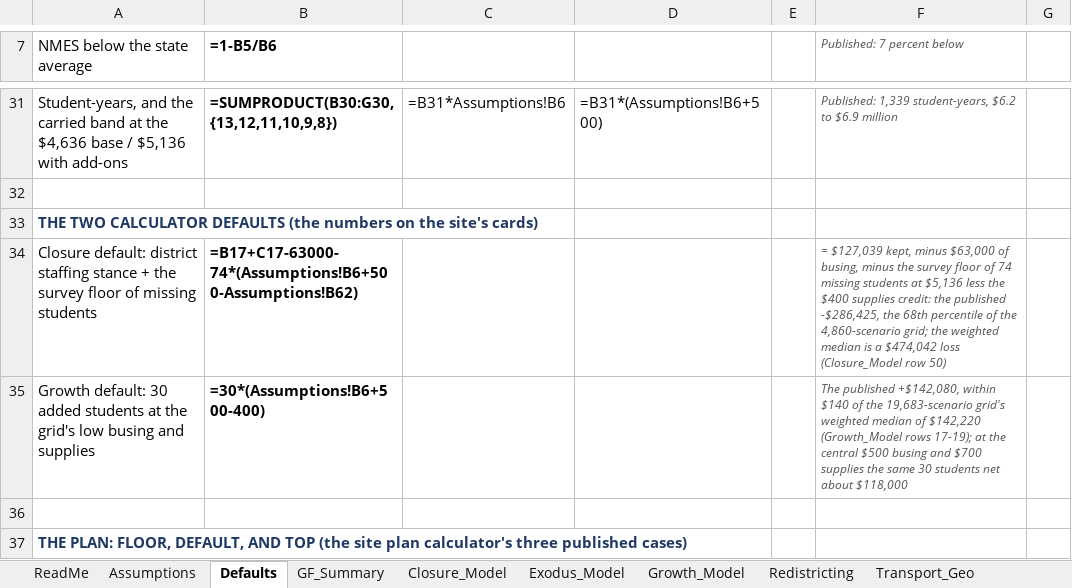
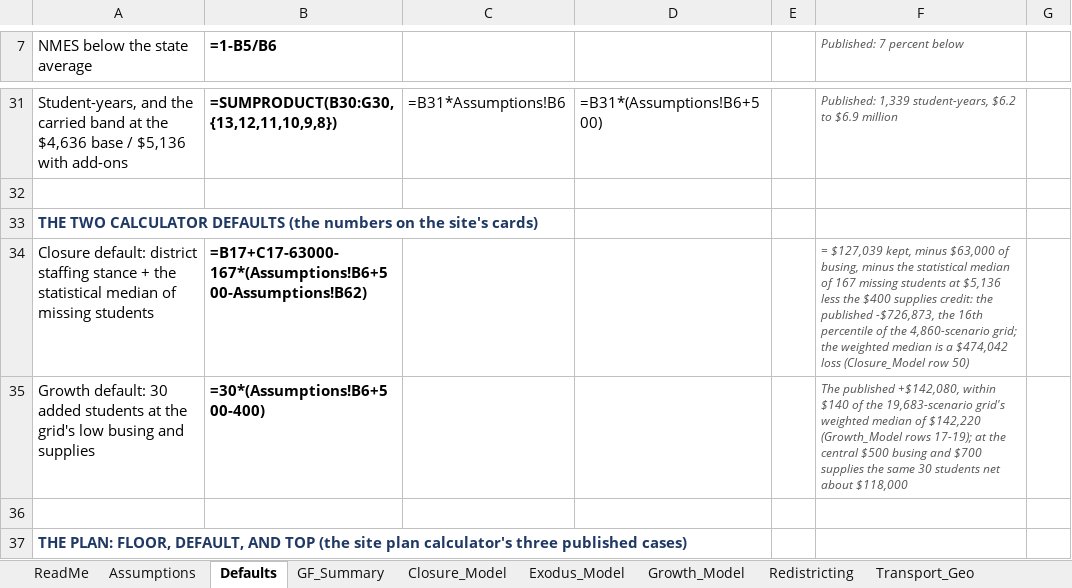
Before and after one commit to ryanuspsagm/SaveNMES, an Excel workbook: NMES_Financial_Model.xlsx, sheet Defaults, drawn as a sheet; only a part is shown, gaps mark what is left out; values as stored, in another font and other column widths than the file's, no borders; formulas without a stored value are shown as written; the diff names each change by its address in the sheet, - before the commit and + after, or states it on an @@ line.

```diff
--- a/NMES_Financial_Model.xlsx (sheet Defaults)
+++ b/NMES_Financial_Model.xlsx (sheet Defaults)
-A34 (NMES below the state average): …+ the survey floor of missing…
+A34 (NMES below the state average): …+ the statistical median of missing…
-B34 (=1-B5/B6): =B17+C17-63000-74*(Assumptions!B6+500-Assumptions!B62)
+B34 (=1-B5/B6): =B17+C17-63000-167*(Assumptions!B6+500-Assumptions!B62)
-F34 (Published: 7 percent below): …minus the survey floor of 74 missing students at $5,136 less the $400 supplies credit: the published -$286,425, the 68th percentile of…
+F34 (Published: 7 percent below): …minus the statistical median of 167 missing students at $5,136 less the $400 supplies credit: the published -$726,873, the 16th percentile of…
```
Also changed, not shown: 10 other files.
